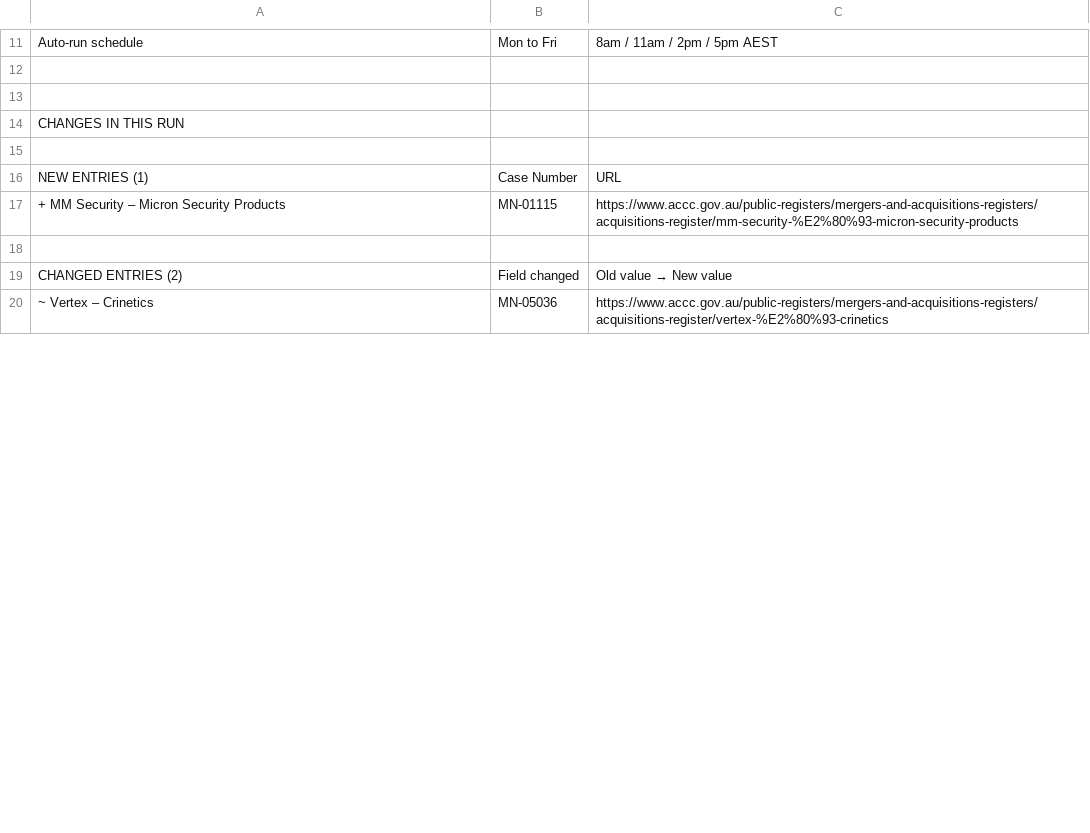
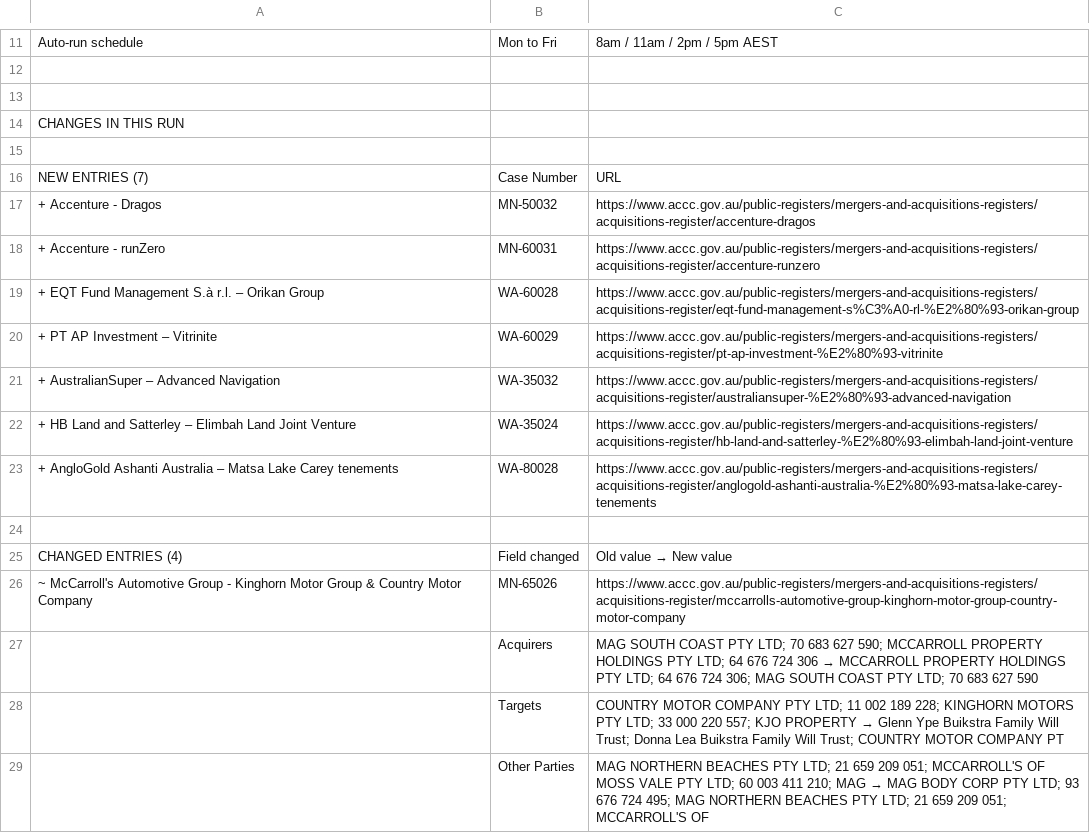
Before and after one commit to Test0112358/notification-check, a CSV file: data/status.csv, drawn as a sheet; only a part is shown, gaps mark what is left out; the diff covers the shown part only.

```diff
--- a/data/status.csv
+++ b/data/status.csv
@@ -15,6 +15,15 @@ CHANGES IN THIS RUN,,
 ,,
-NEW ENTRIES (1),Case Number,URL
-+ MM Security – Micron Security Products,MN-01115,https://www.accc.gov.au/public-registers/mergers-and-acquisitions-registers/acquisitions-register/mm-security-%E2%80%93-micron-security-products
+NEW ENTRIES (7),Case Number,URL
++ Accenture - Dragos,MN-50032,https://www.accc.gov.au/public-registers/mergers-and-acquisitions-registers/acquisitions-register/accenture-dragos
++ Accenture - runZero,MN-60031,https://www.accc.gov.au/public-registers/mergers-and-acquisitions-registers/acquisitions-register/accenture-runzero
++ EQT Fund Management S.à r.l. – Orikan Group,WA-60028,https://www.accc.gov.au/public-registers/mergers-and-acquisitions-registers/acquisitions-register/eqt-fund-management-s%C3%A0-rl-%E2%80%93-orikan-group
++ PT AP Investment – Vitrinite,WA-60029,https://www.accc.gov.au/public-registers/mergers-and-acquisitions-registers/acquisitions-register/pt-ap-investment-%E2%80%93-vitrinite
++ AustralianSuper – Advanced Navigation,WA-35032,https://www.accc.gov.au/public-registers/mergers-and-acquisitions-registers/acquisitions-register/australiansuper-%E2%80%93-advanced-navigation
++ HB Land and Satterley – Elimbah Land Joint Venture,WA-35024,https://www.accc.gov.au/public-registers/mergers-and-acquisitions-registers/acquisitions-register/hb-land-and-satterley-%E2%80%93-elimbah-land-joint-venture
++ AngloGold Ashanti Australia – Matsa Lake Carey tenements,WA-80028,https://www.accc.gov.au/public-registers/mergers-and-acquisitions-registers/acquisitions-register/anglogold-ashanti-australia-%E2%80%93-matsa-lake-carey-tenements
 ,,
-CHANGED ENTRIES (2),Field changed,Old value  →  New value
-~ Vertex – Crinetics,MN-05036,https://www.accc.gov.au/public-registers/mergers-and-acquisitions-registers/acquisitions-register/vertex-%E2%80%93-crinetics
+CHANGED ENTRIES (4),Field changed,Old value  →  New value
+~ McCarroll's Automotive Group - Kinghorn Motor Group & Country Motor Company,MN-65026,https://www.accc.gov.au/public-registers/mergers-and-acquisitions-registers/acquisitions-register/mccarrolls-automotive-group-kinghorn-motor-group-country-motor-company
+,Acquirers,MAG SOUTH COAST PTY LTD; 70 683 627 590; MCCARROLL PROPERTY HOLDINGS PTY LTD; 64 676 724 306  →  MCCARROLL PROPERTY HOLDINGS PTY LTD; 64 676 724 306; MAG SOUTH COAST PTY LTD; 70 683 627 590
+,Targets,COUNTRY MOTOR COMPANY PTY LTD; 11 002 189 228; KINGHORN MOTORS PTY LTD; 33 000 220 557; KJO PROPERTY  →  Glenn Ype Buikstra Family Will Trust; Donna Lea Buikstra Family Will Trust; COUNTRY MOTOR COMPANY PT
+,Other Parties,MAG NORTHERN BEACHES PTY LTD; 21 659 209 051; MCCARROLL'S OF MOSS VALE PTY LTD; 60 003 411 210; MAG   →  MAG BODY CORP PTY LTD; 93 676 724 495; MAG NORTHERN BEACHES PTY LTD; 21 659 209 051; MCCARROLL'S OF
```
Also changed, not shown: 20 added rows, 10 removed rows, 1 moved row and 11 edited cells elsewhere in this file, 8 other files.
